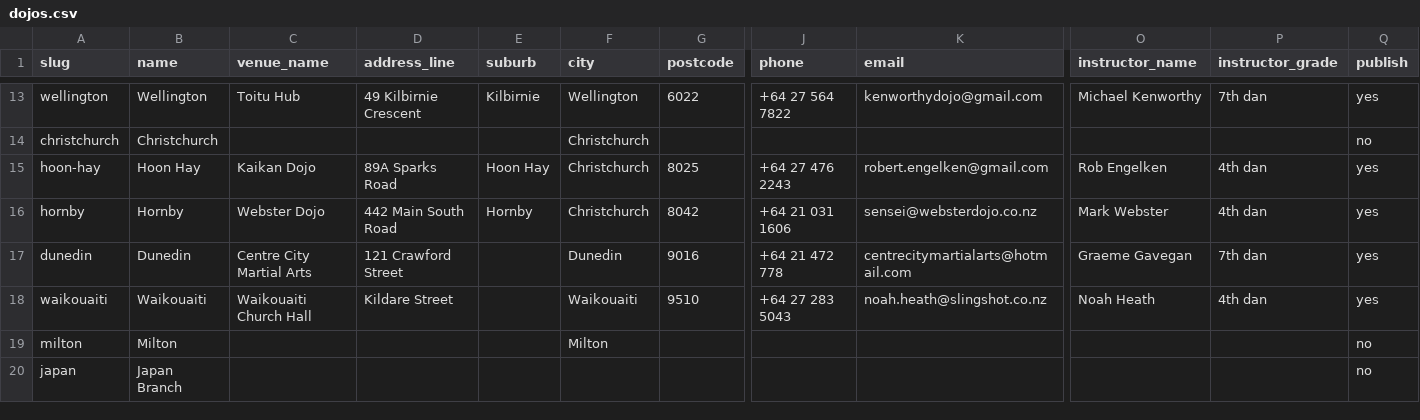
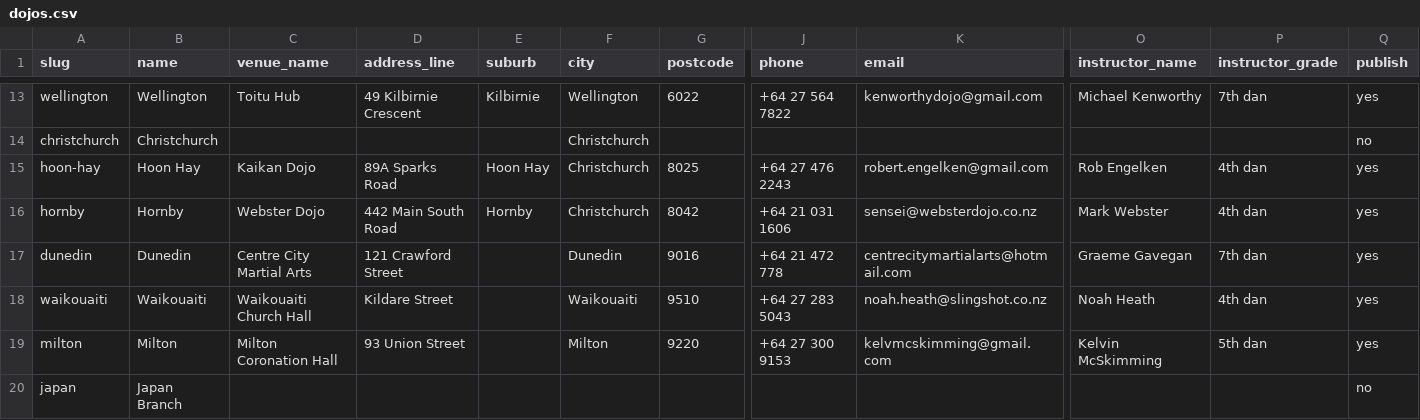
Before and after one commit to RichardSBenson/ClubHub, a CSV file: import/dojos.csv, drawn as a sheet; only a part is shown, gaps mark what is left out; the diff names each change by its address in the sheet, - before the commit and + after, or states it on an @@ line.

```diff
--- a/import/dojos.csv
+++ b/import/dojos.csv
-C19 (venue_name): (empty)
+C19 (venue_name): Milton Coronation Hall
-D19 (address_line): (empty)
+D19 (address_line): 93 Union Street
-G19 (postcode): (empty)
+G19 (postcode): 9220
-J19 (phone): (empty)
+J19 (phone): +64 27 300 9153
-K19 (email): (empty)
+K19 (email): kelvmcskimming@gmail.com
-O19 (instructor_name): (empty)
+O19 (instructor_name): Kelvin McSkimming
-P19 (instructor_grade): (empty)
+P19 (instructor_grade): 5th dan
-Q19 (publish): no
+Q19 (publish): yes
```
